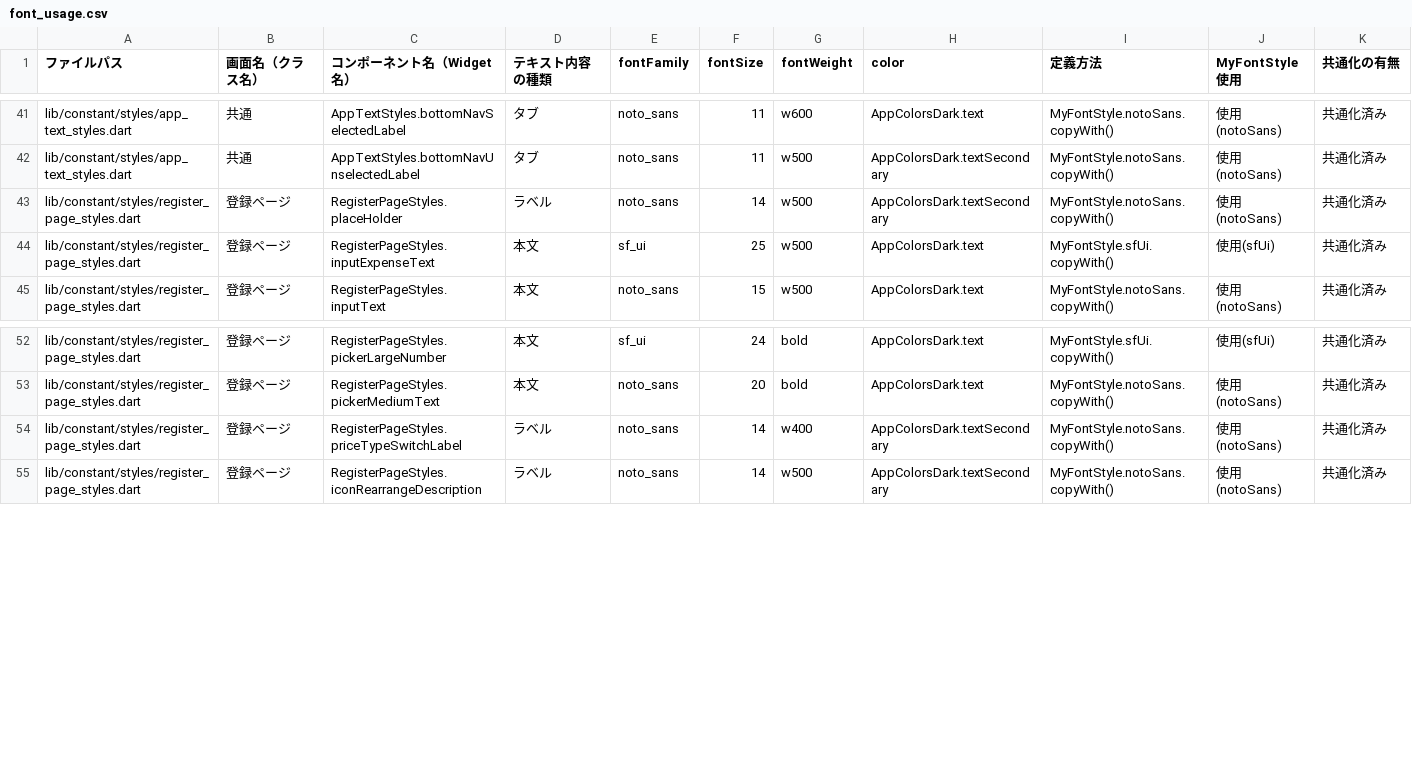
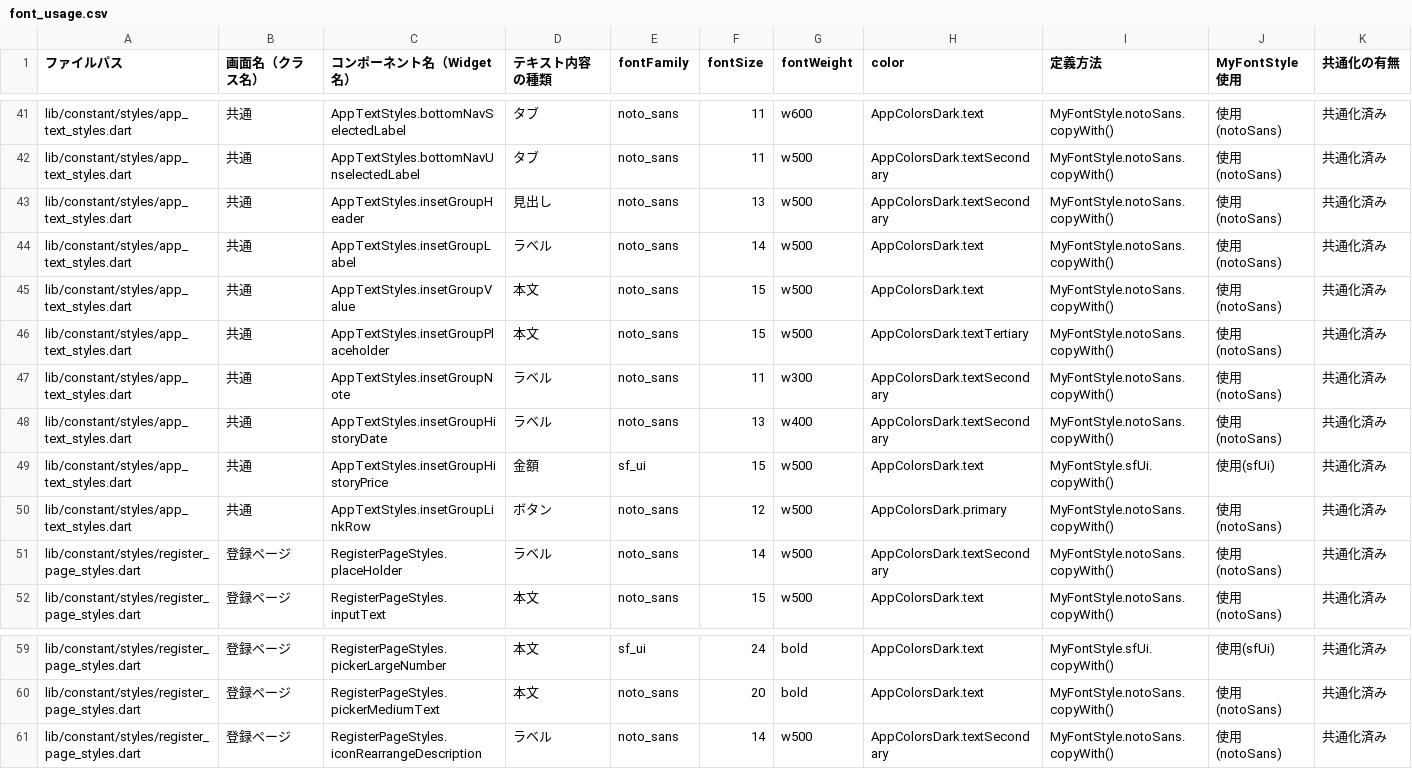
Before and after one commit to puruwo/kakeibo_v3, a CSV file: lib/docs/font_usage.csv, drawn as a sheet; only a part is shown, gaps mark what is left out; removed rows and columns are numbered as before the commit, all else as after; the diff names each change by its address in the sheet, - before the commit and + after, or states it on an @@ line.

```diff
--- a/lib/docs/font_usage.csv
+++ b/lib/docs/font_usage.csv
+row 43: lib/constant/styles/app_text_styles.dart | 共通 | AppTextStyles.insetGroupHeader | 見出し | noto_sans | 13 | w500 | AppColorsDark.textSecondary | MyFontStyle.notoSans.copyWith() | 使用(notoSans) | 共通化済み
+row 44: lib/constant/styles/app_text_styles.dart | 共通 | AppTextStyles.insetGroupLabel | ラベル | noto_sans | 14 | w500 | AppColorsDark.text | MyFontStyle.notoSans.copyWith() | 使用(notoSans) | 共通化済み
+row 45: lib/constant/styles/app_text_styles.dart | 共通 | AppTextStyles.insetGroupValue | 本文 | noto_sans | 15 | w500 | AppColorsDark.text | MyFontStyle.notoSans.copyWith() | 使用(notoSans) | 共通化済み
+row 46: lib/constant/styles/app_text_styles.dart | 共通 | AppTextStyles.insetGroupPlaceholder | 本文 | noto_sans | 15 | w500 | AppColorsDark.textTertiary | MyFontStyle.notoSans.copyWith() | 使用(notoSans) | 共通化済み
+row 47: lib/constant/styles/app_text_styles.dart | 共通 | AppTextStyles.insetGroupNote | ラベル | noto_sans | 11 | w300 | AppColorsDark.textSecondary | MyFontStyle.notoSans.copyWith() | 使用(notoSans) | 共通化済み
+row 48: lib/constant/styles/app_text_styles.dart | 共通 | AppTextStyles.insetGroupHistoryDate | ラベル | noto_sans | 13 | w400 | AppColorsDark.textSecondary | MyFontStyle.notoSans.copyWith() | 使用(notoSans) | 共通化済み
+row 49: lib/constant/styles/app_text_styles.dart | 共通 | AppTextStyles.insetGroupHistoryPrice | 金額 | sf_ui | 15 | w500 | AppColorsDark.text | MyFontStyle.sfUi.copyWith() | 使用(sfUi) | 共通化済み
+row 50: lib/constant/styles/app_text_styles.dart | 共通 | AppTextStyles.insetGroupLinkRow | ボタン | noto_sans | 12 | w500 | AppColorsDark.primary | MyFontStyle.notoSans.copyWith() | 使用(notoSans) | 共通化済み
-row 44: lib/constant/styles/register_page_styles.dart | 登録ページ | RegisterPageStyles.inputExpenseText | 本文 | sf_ui | 25 | w500 | AppColorsDark.text | MyFontStyle.sfUi.copyWith() | 使用(sfUi) | 共通化済み
-row 54: lib/constant/styles/register_page_styles.dart | 登録ページ | RegisterPageStyles.priceTypeSwitchLabel | ラベル | noto_sans | 14 | w400 | AppColorsDark.textSecondary | MyFontStyle.notoSans.copyWith() | 使用(notoSans) | 共通化済み
```
Also changed, not shown: lib/docs/providers.csv, 51 other files.
